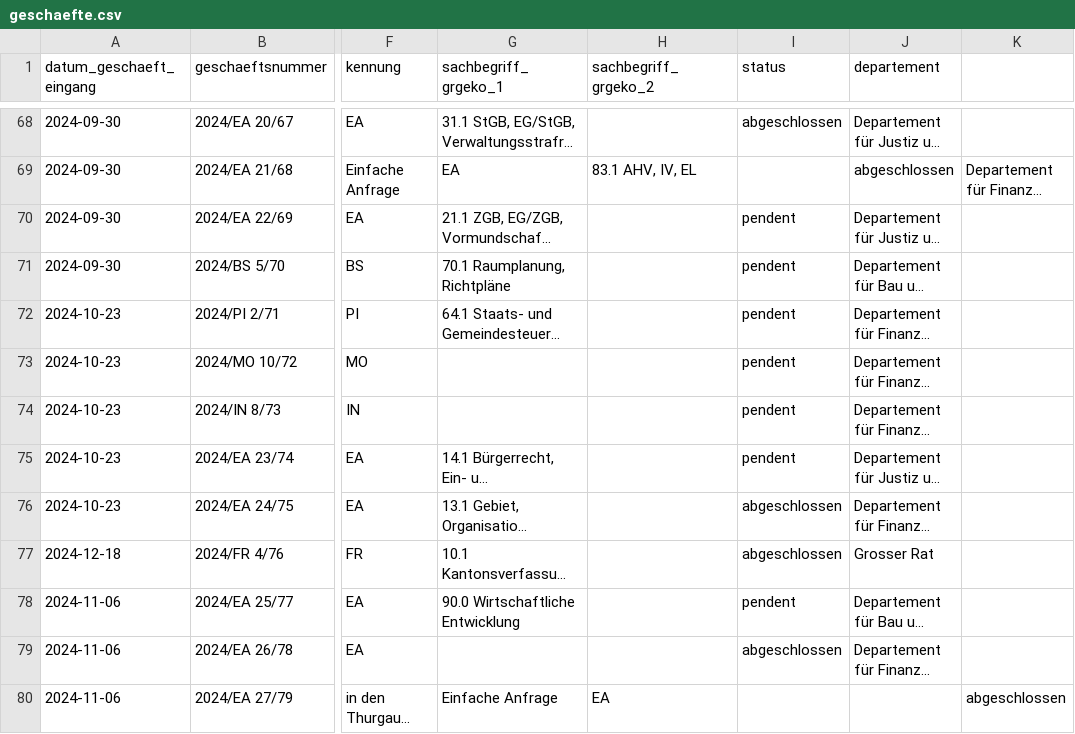
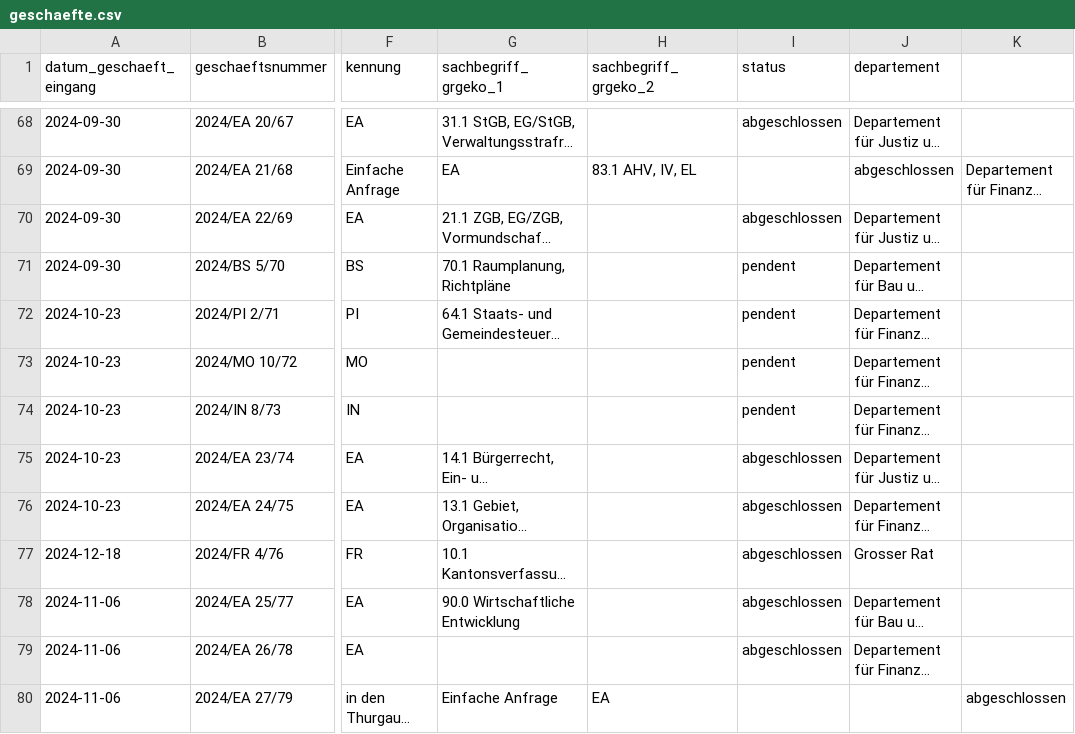
Before and after one commit to ogdtg/vorstossdaten_scrape, a CSV file: geschaefte.csv, drawn as a sheet; only a part is shown, gaps mark what is left out; long unchanged cells end in …; the diff covers the shown part only; the diff names each change by its address in the sheet, - before the commit and + after, or states it on an @@ line.

```diff
--- a/geschaefte.csv
+++ b/geschaefte.csv
-I70 (status): pendent
+I70 (status): abgeschlossen
-I75 (status): pendent
+I75 (status): abgeschlossen
-I78 (status): pendent
+I78 (status): abgeschlossen
```
Also changed, not shown: 1 added row and 7 edited cells elsewhere in this file, dokumente.csv, 1 other file.
